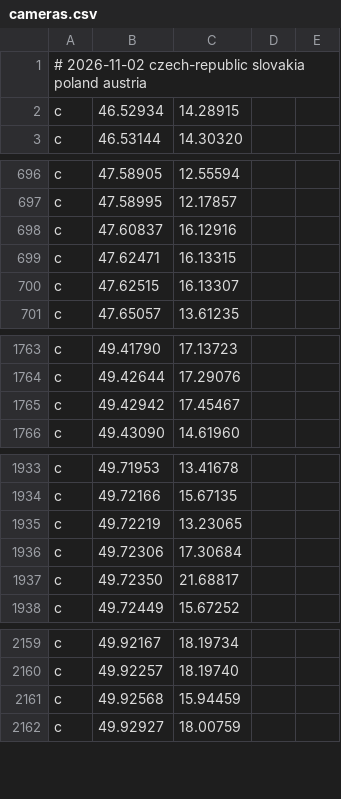
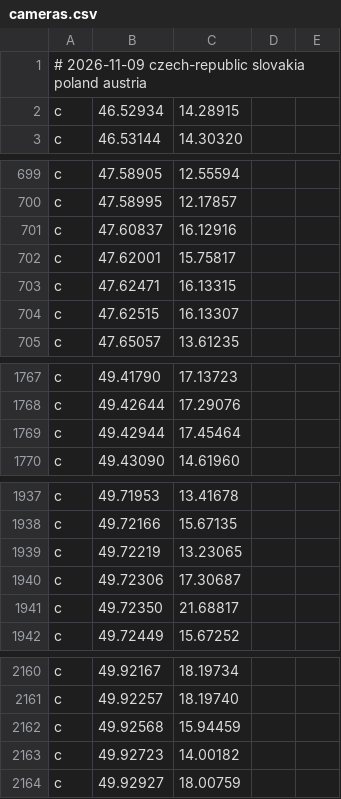
Before and after one commit to Svoby93CZ/drive_hud_radary, a CSV file: cameras.csv, drawn as a sheet; only a part is shown, gaps mark what is left out; the diff covers the shown part only.

```diff
--- a/cameras.csv
+++ b/cameras.csv
@@ -1,2 +1,2 @@
-# 2026-11-02 czech-republic slovakia poland austria
+# 2026-11-09 czech-republic slovakia poland austria
 c,46.52934,14.28915
@@ -698,2 +701,3 @@ c,47.58995,12.17857
 c,47.60837,16.12916
+c,47.62001,15.75817
 c,47.62471,16.13315
@@ -1764,3 +1768,3 @@ c,49.41790,17.13723
 c,49.42644,17.29076
-c,49.42942,17.45467
+c,49.42944,17.45464
 c,49.43090,14.61960
@@ -1935,3 +1939,3 @@ c,49.72166,15.67135
 c,49.72219,13.23065
-c,49.72306,17.30684
+c,49.72306,17.30687
 c,49.72350,21.68817
@@ -2161,2 +2162,3 @@ c,49.92257,18.19740
 c,49.92568,15.94459
+c,49.92723,14.00182
 c,49.92927,18.00759
```
Also changed, not shown: 4 added rows, 4 removed rows and 2 edited cells elsewhere in this file, cameras2.csv.
